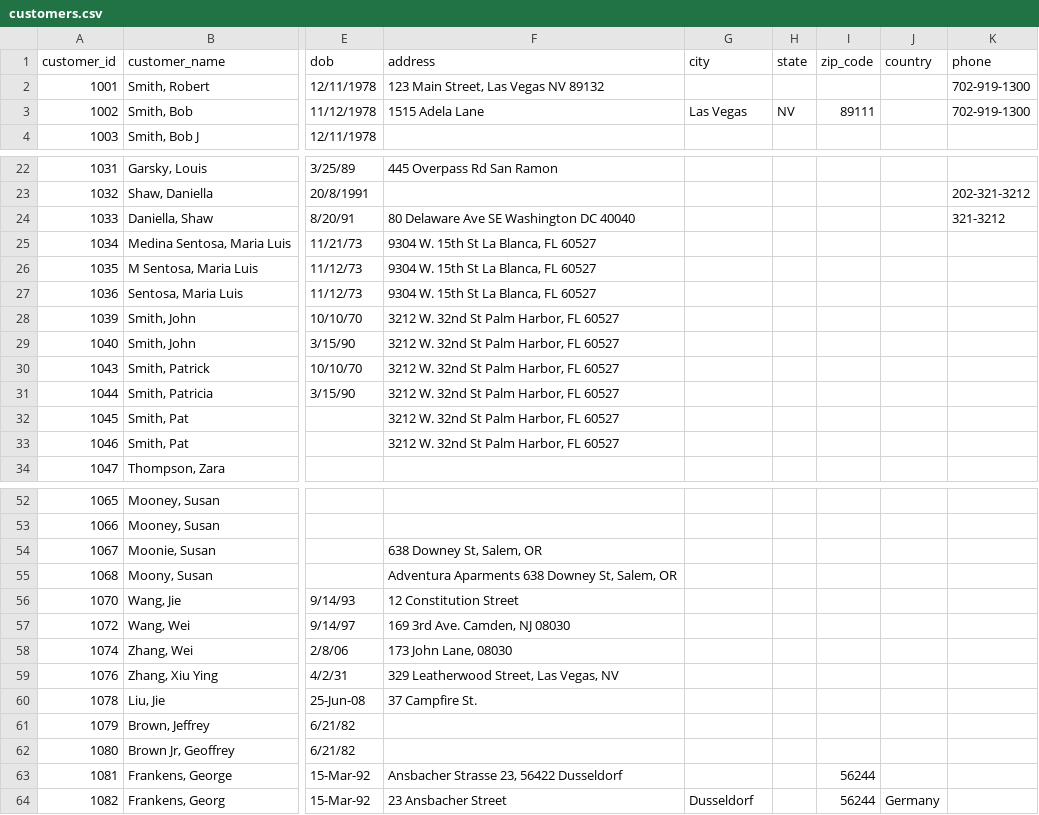
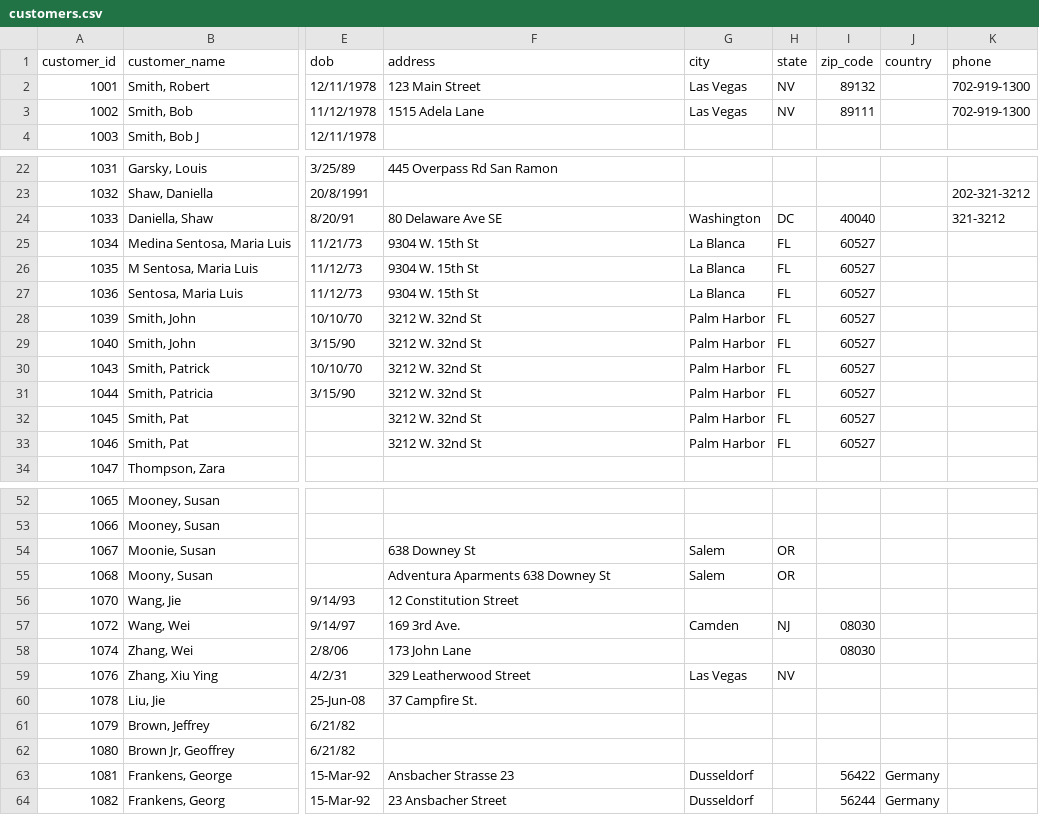
Before and after one commit to jbutcher21/aws-workshop-files, a CSV file: workspace/customers/customers.csv, drawn as a sheet; only a part is shown, gaps mark what is left out; the diff covers the shown part only; the diff names each change by its address in the sheet, - before the commit and + after, or states it on an @@ line.

Commit message:
Split embedded addresses into parsed components
Parse 28 addresses that had city/state/zip embedded in the address
field into their proper columns (city, state, zip_code, country).
This makes the data cleaner for AI mapping tools to correctly use
ADDR_LINE1 instead of ADDR_FULL.

```diff
--- a/workspace/customers/customers.csv
+++ b/workspace/customers/customers.csv
-F2 (address): 123 Main Street, Las Vegas NV 89132
+F2 (address): 123 Main Street
-G2 (city): (empty)
+G2 (city): Las Vegas
-H2 (state): (empty)
+H2 (state): NV
-I2 (zip_code): (empty)
+I2 (zip_code): 89132
-F24 (address): 80 Delaware Ave SE Washington DC 40040
+F24 (address): 80 Delaware Ave SE
-G24 (city): (empty)
+G24 (city): Washington
-H24 (state): (empty)
+H24 (state): DC
-I24 (zip_code): (empty)
+I24 (zip_code): 40040
-F25:F27 (address): 9304 W. 15th St La Blanca, FL 60527
+F25:F27 (address): 9304 W. 15th St
-G25:G27 (city): (empty)
+G25:G27 (city): La Blanca
-H25:H33 (state): (empty)
+H25:H33 (state): FL
-I25:I33 (zip_code): (empty)
+I25:I33 (zip_code): 60527
-F28:F33 (address): 3212 W. 32nd St Palm Harbor, FL 60527
+F28:F33 (address): 3212 W. 32nd St
-G28:G33 (city): (empty)
+G28:G33 (city): Palm Harbor
-F54 (address): 638 Downey St, Salem, OR
+F54 (address): 638 Downey St
-G54:G55 (city): (empty)
+G54:G55 (city): Salem
-H54:H55 (state): (empty)
+H54:H55 (state): OR
-F55 (address): Adventura Aparments 638 Downey St, Salem, OR
+F55 (address): Adventura Aparments 638 Downey St
-F57 (address): 169 3rd Ave. Camden, NJ 08030
+F57 (address): 169 3rd Ave.
-G57 (city): (empty)
+G57 (city): Camden
-H57 (state): (empty)
+H57 (state): NJ
-I57:I58 (zip_code): (empty)
+I57:I58 (zip_code): 08030
-F58 (address): 173 John Lane, 08030
+F58 (address): 173 John Lane
-F59 (address): 329 Leatherwood Street, Las Vegas, NV
+F59 (address): 329 Leatherwood Street
-G59 (city): (empty)
+G59 (city): Las Vegas
-H59 (state): (empty)
+H59 (state): NV
-F63 (address): Ansbacher Strasse 23, 56422 Dusseldorf
+F63 (address): Ansbacher Strasse 23
-G63 (city): (empty)
+G63 (city): Dusseldorf
-I63 (zip_code): 56244
+I63 (zip_code): 56422
-J63 (country): (empty)
+J63 (country): Germany
```
Also changed, not shown: 35 edited cells elsewhere in this file.
